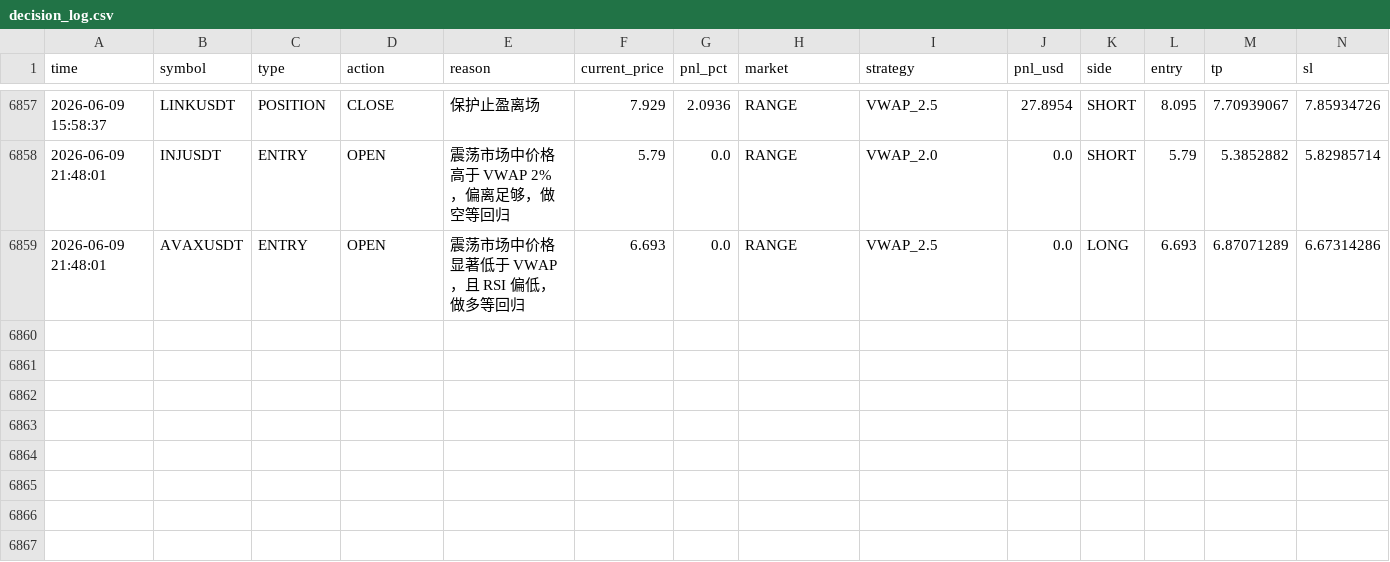
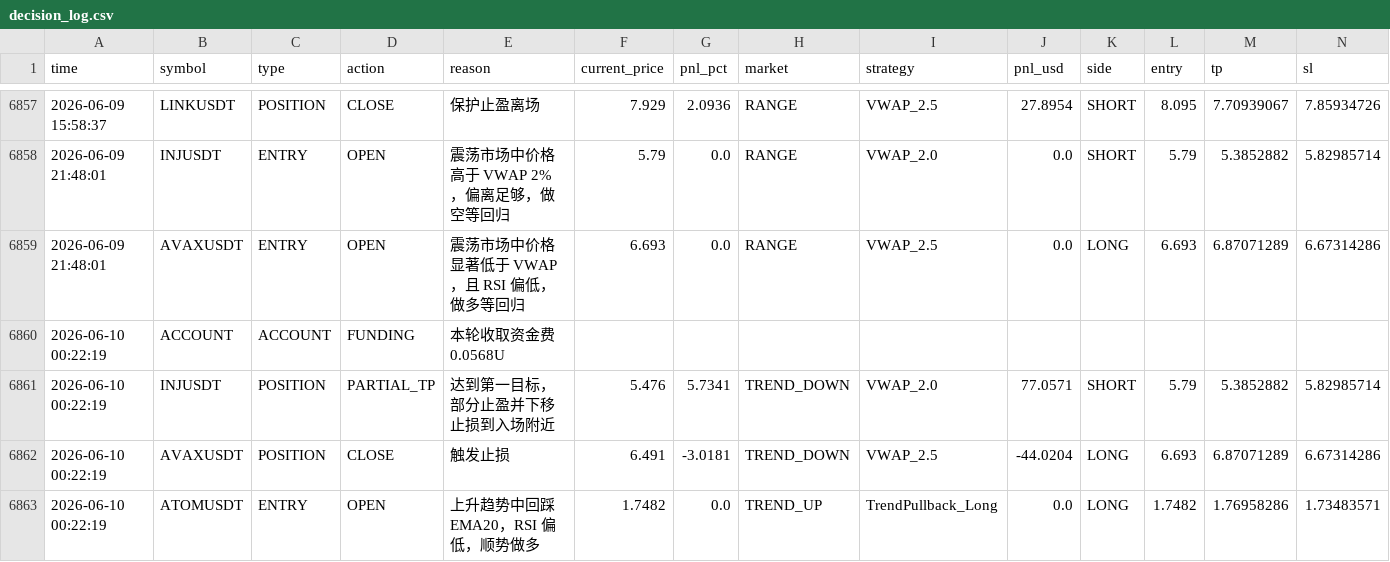
Before and after one commit to jihong0726/Back-Test, a CSV file: reports/decision_log.csv, drawn as a sheet; only a part is shown, gaps mark what is left out; rows hold the shown columns only; the diff names each change by its address in the sheet, - before the commit and + after, or states it on an @@ line.

```diff
--- a/reports/decision_log.csv
+++ b/reports/decision_log.csv
+row 6860: 2026-06-10 00:22:19 | ACCOUNT | ACCOUNT | FUNDING | 本轮收取资金费 0.0568U
+row 6861: 2026-06-10 00:22:19 | INJUSDT | POSITION | PARTIAL_TP | 达到第一目标，部分止盈并下移止损到入场附近 | 5.476 | 5.7341 | TREND_DOWN | VWAP_2.0 | 77.0571 | SHORT | 5.79 | 5.3852882 | 5.82985714
+row 6862: 2026-06-10 00:22:19 | AVAXUSDT | POSITION | CLOSE | 触发止损 | 6.491 | -3.0181 | TREND_DOWN | VWAP_2.5 | -44.0204 | LONG | 6.693 | 6.87071289 | 6.67314286
+row 6863: 2026-06-10 00:22:19 | ATOMUSDT | ENTRY | OPEN | 上升趋势中回踩 EMA20，RSI 偏低，顺势做多 | 1.7482 | 0.0 | TREND_UP | TrendPullback_Long | 0.0 | LONG | 1.7482 | 1.76958286 | 1.73483571
```
Also changed, not shown: reports/market_scan.csv, reports/signals.csv, 3 other files.
